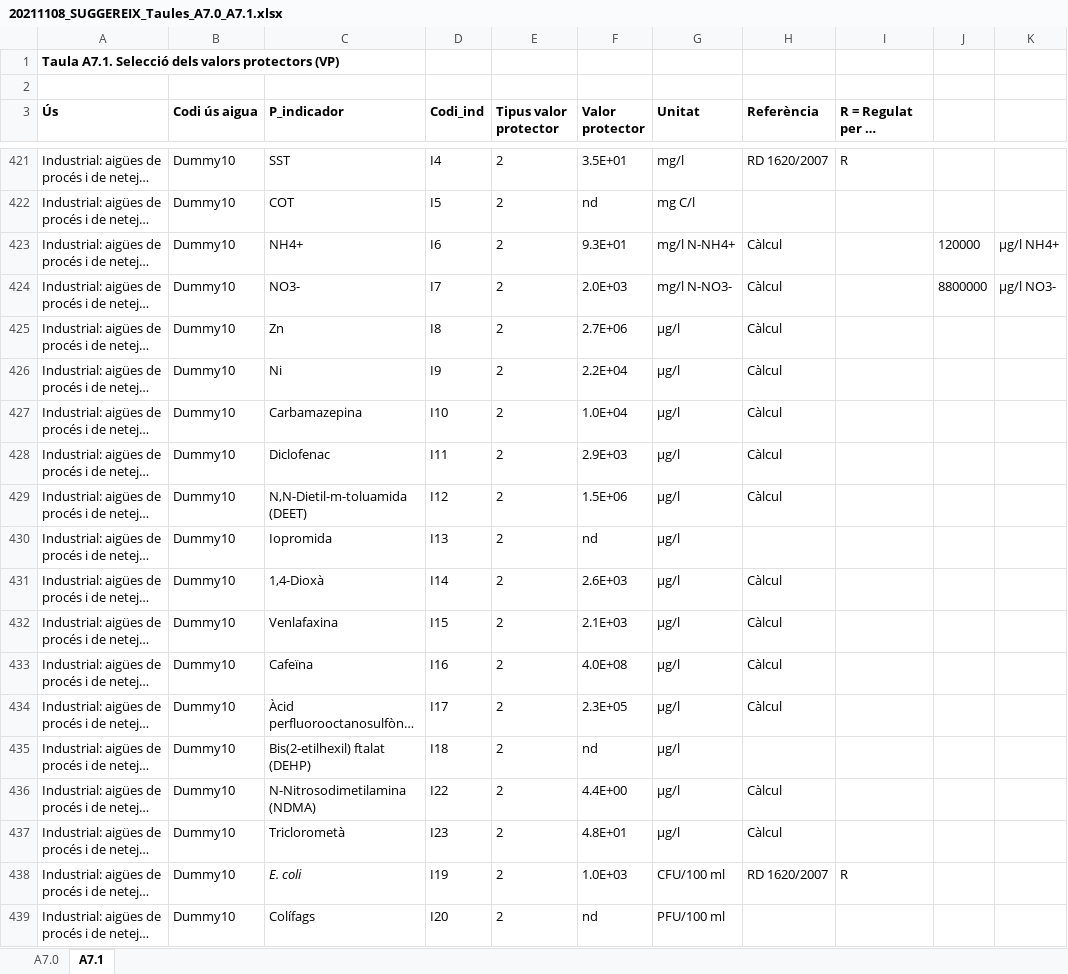
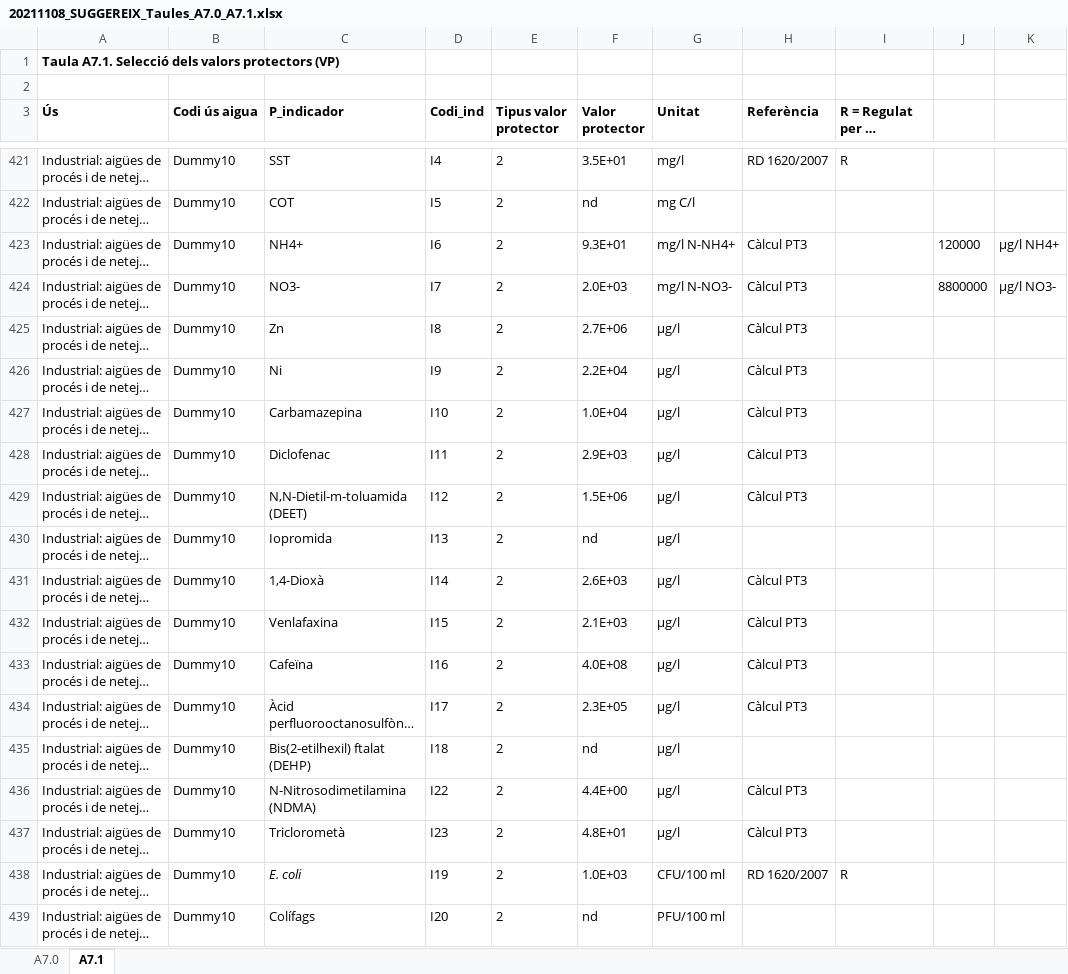
Before and after one commit to icra/suggereix, an Excel workbook: public/20211108_SUGGEREIX_Taules_A7.0_A7.1.xlsx, sheet A7.1, drawn as a sheet; only a part is shown, gaps mark what is left out; long unchanged cells end in …; values as stored, in another font and other column widths than the file's, no borders; the diff covers the shown part only; the diff names each change by its address in the sheet, - before the commit and + after, or states it on an @@ line.

```diff
--- a/public/20211108_SUGGEREIX_Taules_A7.0_A7.1.xlsx (sheet A7.1)
+++ b/public/20211108_SUGGEREIX_Taules_A7.0_A7.1.xlsx (sheet A7.1)
-H423:H429 (Referència): Càlcul
+H423:H429 (Referència): Càlcul PT3
-H431:H434 (Referència): Càlcul
+H431:H434 (Referència): Càlcul PT3
-H436:H437 (Referència): Càlcul
+H436:H437 (Referència): Càlcul PT3
```
Also changed, not shown: 65 edited cells elsewhere in this sheet, public/20211004_SUGGEREIX_Taula_A8.xlsx.
